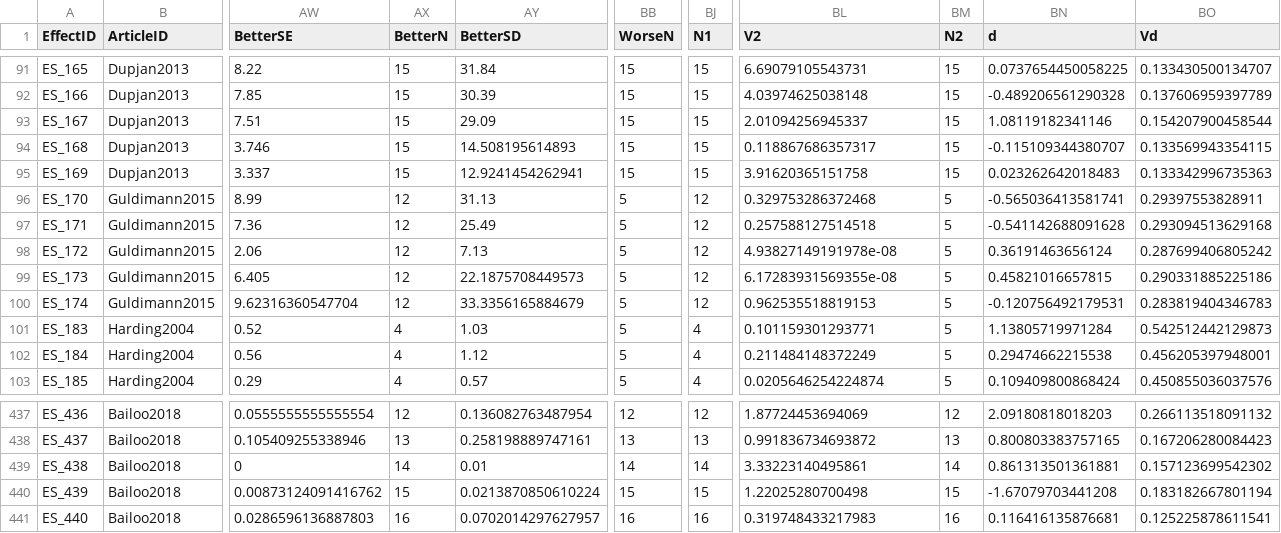
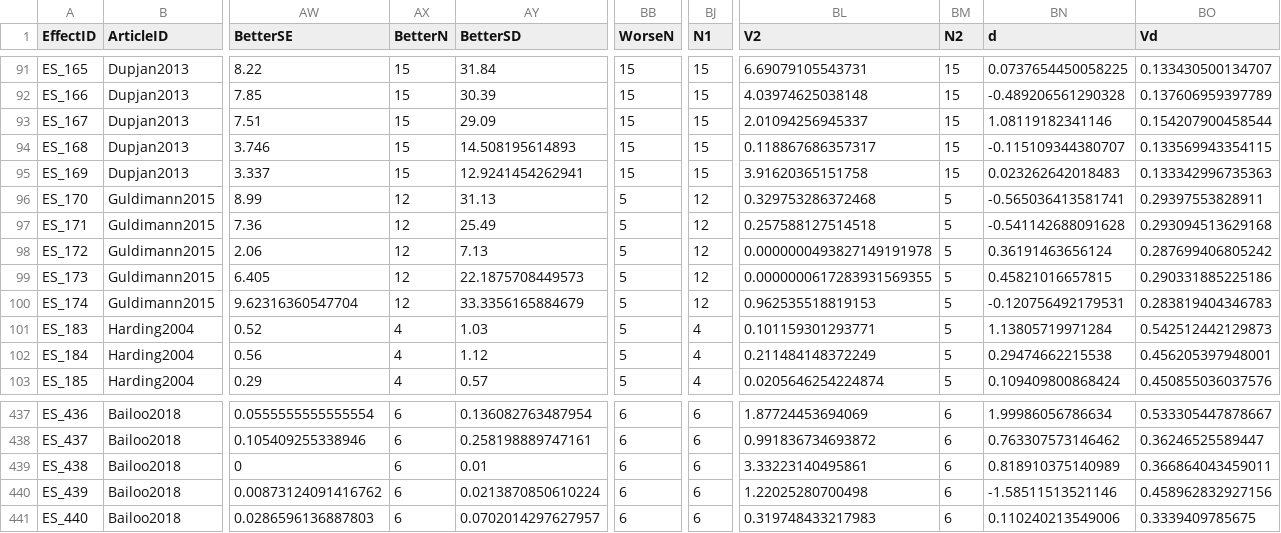
Before and after one commit to mlagisz/MA_optimism, a CSV file: data/MA_dataset_with_ES.csv, drawn as a sheet; only a part is shown, gaps mark what is left out; the diff covers the shown part only; the diff names each change by its address in the sheet, - before the commit and + after, or states it on an @@ line.

```diff
--- a/data/MA_dataset_with_ES.csv
+++ b/data/MA_dataset_with_ES.csv
-BL98 (V2): 4.93827149191978e-08
+BL98 (V2): 0.0000000493827149191978
-BL99 (V2): 6.17283931569355e-08
+BL99 (V2): 0.0000000617283931569355
-AX437 (BetterN): 12
+AX437 (BetterN): 6
-BB437 (WorseN): 12
+BB437 (WorseN): 6
-BJ437 (N1): 12
+BJ437 (N1): 6
-BM437 (N2): 12
+BM437 (N2): 6
-BN437 (d): 2.09180818018203
+BN437 (d): 1.99986056786634
-BO437 (Vd): 0.266113518091132
+BO437 (Vd): 0.533305447878667
-AX438 (BetterN): 13
+AX438 (BetterN): 6
-BB438 (WorseN): 13
+BB438 (WorseN): 6
-BJ438 (N1): 13
+BJ438 (N1): 6
-BM438 (N2): 13
+BM438 (N2): 6
-BN438 (d): 0.800803383757165
+BN438 (d): 0.763307573146462
-BO438 (Vd): 0.167206280084423
+BO438 (Vd): 0.36246525589447
-AX439 (BetterN): 14
+AX439 (BetterN): 6
-BB439 (WorseN): 14
+BB439 (WorseN): 6
-BJ439 (N1): 14
+BJ439 (N1): 6
-BM439 (N2): 14
+BM439 (N2): 6
-BN439 (d): 0.861313501361881
+BN439 (d): 0.818910375140989
-BO439 (Vd): 0.157123699542302
+BO439 (Vd): 0.366864043459011
-AX440 (BetterN): 15
+AX440 (BetterN): 6
-BB440 (WorseN): 15
+BB440 (WorseN): 6
-BJ440 (N1): 15
+BJ440 (N1): 6
-BM440 (N2): 15
+BM440 (N2): 6
-BN440 (d): -1.67079703441208
+BN440 (d): -1.58511513521146
-BO440 (Vd): 0.183182667801194
+BO440 (Vd): 0.458962832927156
-AX441 (BetterN): 16
+AX441 (BetterN): 6
-BB441 (WorseN): 16
+BB441 (WorseN): 6
-BJ441 (N1): 16
+BJ441 (N1): 6
-BM441 (N2): 16
+BM441 (N2): 6
-BN441 (d): 0.116416135876681
+BN441 (d): 0.110240213549006
-BO441 (Vd): 0.125225878611541
+BO441 (Vd): 0.3339409785675
```
Also changed, not shown: 147 edited cells elsewhere in this file, data/MA_dataset_with_ES_subsets.csv, 1 other file.
